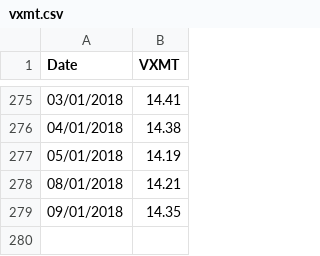
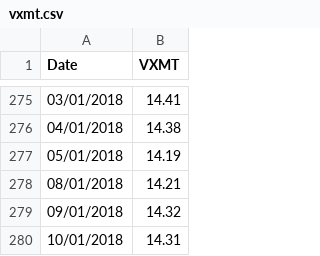
Before and after one commit to smartbing/longrun, a CSV file: data/vxmt.csv, drawn as a sheet; only a part is shown, gaps mark what is left out.

```diff
--- a/data/vxmt.csv
+++ b/data/vxmt.csv
@@ -278,2 +278,3 @@ Date,VXMT
 08/01/2018,14.21
-09/01/2018,14.35
+09/01/2018,14.32
+10/01/2018,14.31
```
Also changed, not shown: data/vxv.csv.
